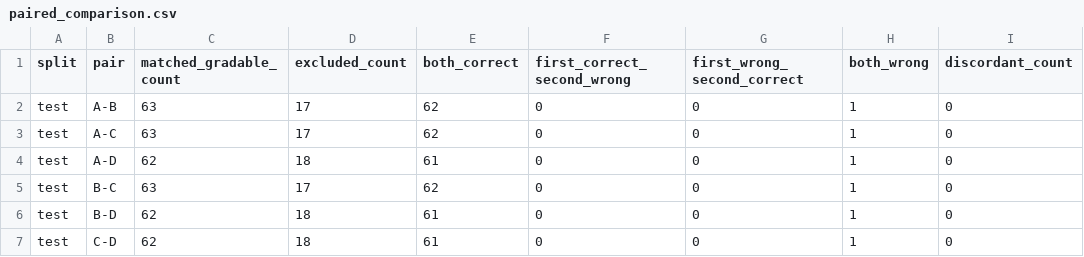
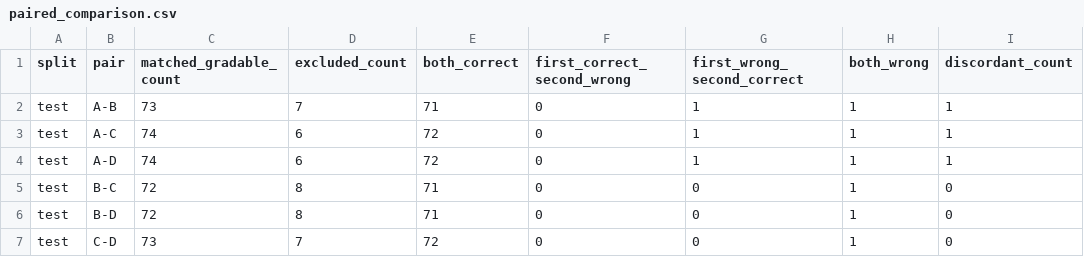
Before and after one commit to Hwrette/MathHint, a CSV file: results/final_experiment_2/gemini_comparison/paired_comparison.csv, drawn as a sheet; only a part is shown; the diff names each change by its address in the sheet, - before the commit and + after, or states it on an @@ line.

```diff
--- a/results/final_experiment_2/gemini_comparison/paired_comparison.csv
+++ b/results/final_experiment_2/gemini_comparison/paired_comparison.csv
-C2 (matched_gradable_count): 63
+C2 (matched_gradable_count): 73
-D2 (excluded_count): 17
+D2 (excluded_count): 7
-E2 (both_correct): 62
+E2 (both_correct): 71
-G2:G4 (first_wrong_second_correct): 0
+G2:G4 (first_wrong_second_correct): 1
-I2:I4 (discordant_count): 0
+I2:I4 (discordant_count): 1
-C3 (matched_gradable_count): 63
+C3 (matched_gradable_count): 74
-D3 (excluded_count): 17
+D3 (excluded_count): 6
-E3 (both_correct): 62
+E3 (both_correct): 72
-C4 (matched_gradable_count): 62
+C4 (matched_gradable_count): 74
-D4 (excluded_count): 18
+D4 (excluded_count): 6
-E4 (both_correct): 61
+E4 (both_correct): 72
-C5 (matched_gradable_count): 63
+C5 (matched_gradable_count): 72
-D5 (excluded_count): 17
+D5 (excluded_count): 8
-E5 (both_correct): 62
+E5 (both_correct): 71
-C6 (matched_gradable_count): 62
+C6 (matched_gradable_count): 72
-D6 (excluded_count): 18
+D6 (excluded_count): 8
-E6 (both_correct): 61
+E6 (both_correct): 71
-C7 (matched_gradable_count): 62
+C7 (matched_gradable_count): 73
-D7 (excluded_count): 18
+D7 (excluded_count): 7
-E7 (both_correct): 61
+E7 (both_correct): 72
```
Also changed, not shown: results/final_experiment_2/gemini_comparison/case_reports/index.csv, results/final_experiment_2/gemini_comparison/question_comparison.csv, 44 other files.
